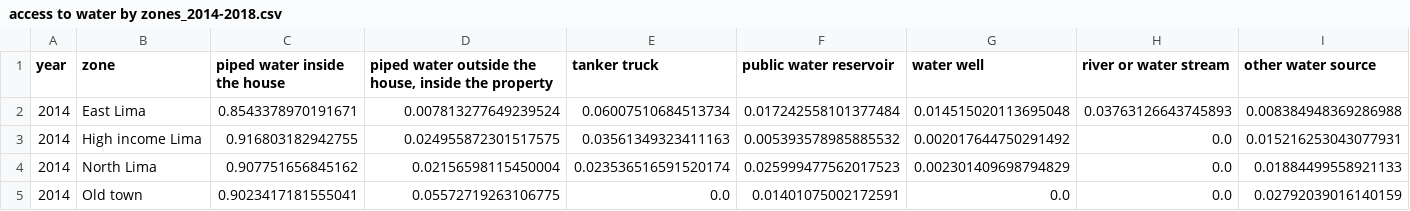
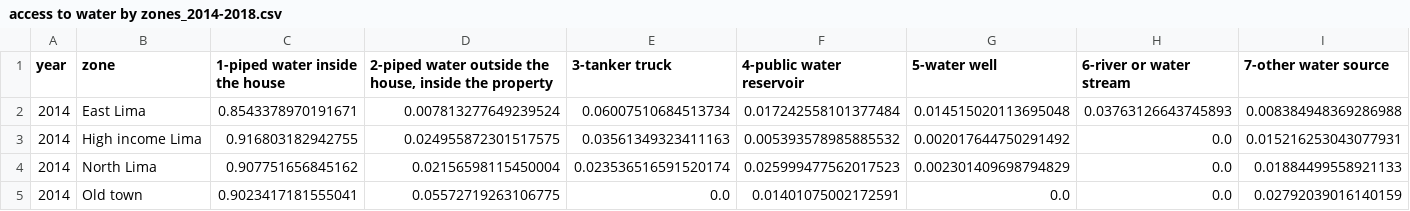
Before and after one commit to luisesanmartin/data-vis-public-policy-course, a CSV file: data/clean/access to water by zones_2014-2018.csv, drawn as a sheet; only a part is shown.

Commit message:
added quality hierarchy prefix in access to water

```diff
--- a/data/clean/access to water by zones_2014-2018.csv
+++ b/data/clean/access to water by zones_2014-2018.csv
@@ -1,2 +1,2 @@
-year,zone,piped water inside the house,"piped water outside the house, inside the property",tanker truck,public water reservoir,water well,river or water stream,other water source
+year,zone,1-piped water inside the house,"2-piped water outside the house, inside the property",3-tanker truck,4-public water reservoir,5-water well,6-river or water stream,7-other water source
 2014,East Lima,0.8543378970191671,0.007813277649239524,0.06007510684513734,0.017242558101377484,0.014515020113695048,0.03763126643745893,0.008384948369286988
```
Also changed, not shown: 1 other file.
